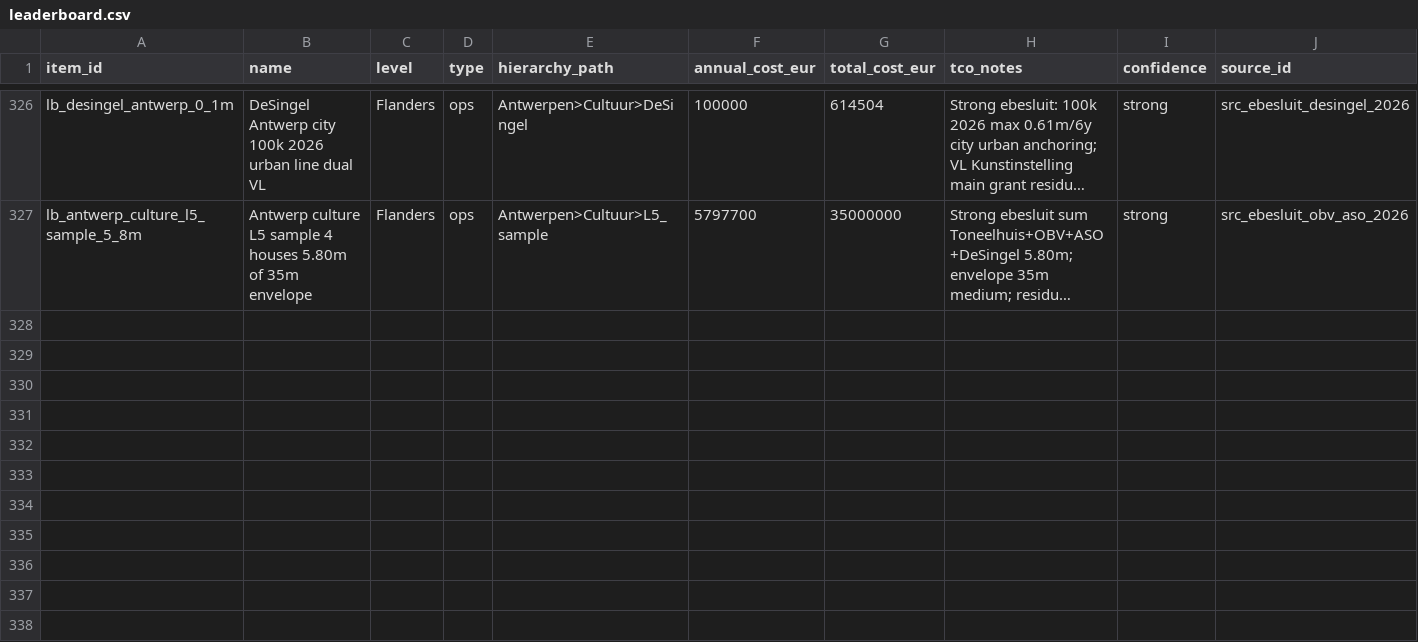
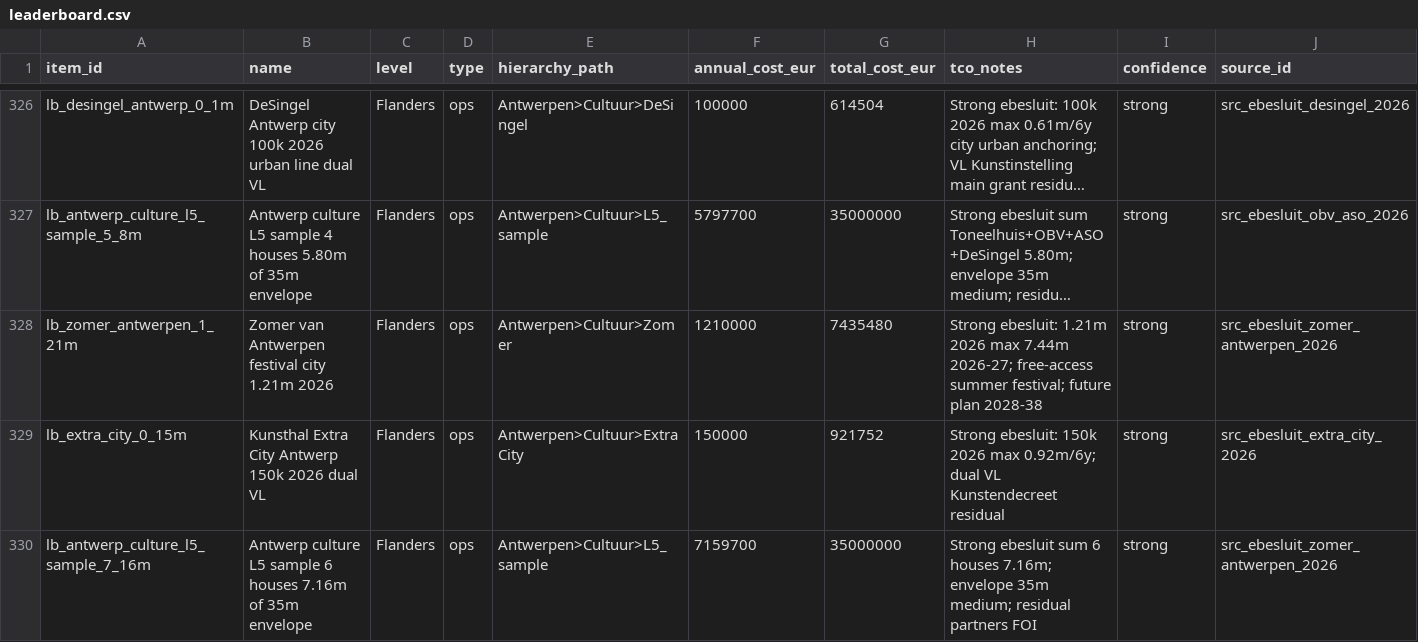
Before and after one commit to kareljanr/AIpolitics, a CSV file: docs/doge/data/leaderboard.csv, drawn as a sheet; only a part is shown, gaps mark what is left out; long unchanged cells end in …; rows hold the shown columns only; the diff names each change by its address in the sheet, - before the commit and + after, or states it on an @@ line.

```diff
--- a/docs/doge/data/leaderboard.csv
+++ b/docs/doge/data/leaderboard.csv
+row 328: lb_zomer_antwerpen_1_21m | Zomer van Antwerpen festival city 1.21m 2026 | Flanders | ops | Antwerpen>Cultuur>Zomer | 1210000 | 7435480 | Strong ebesluit: 1.21m 2026 max 7.44m 2026-27; free-access summer festival; future plan 2028-38 | strong | src_ebesluit_zomer_antwerpen_2026
+row 329: lb_extra_city_0_15m | Kunsthal Extra City Antwerp 150k 2026 dual VL | Flanders | ops | Antwerpen>Cultuur>ExtraCity | 150000 | 921752 | Strong ebesluit: 150k 2026 max 0.92m/6y; dual VL Kunstendecreet residual | strong | src_ebesluit_extra_city_2026
+row 330: lb_antwerp_culture_l5_sample_7_16m | Antwerp culture L5 sample 6 houses 7.16m of 35m envelope | Flanders | ops | Antwerpen>Cultuur>L5_sample | 7159700 | 35000000 | Strong ebesluit sum 6 houses 7.16m; envelope 35m medium; residual partners FOI | strong | src_ebesluit_zomer_antwerpen_2026
```
Also changed, not shown: docs/doge/data/budgets.csv, docs/doge/data/commitments.csv, 5 other files.
